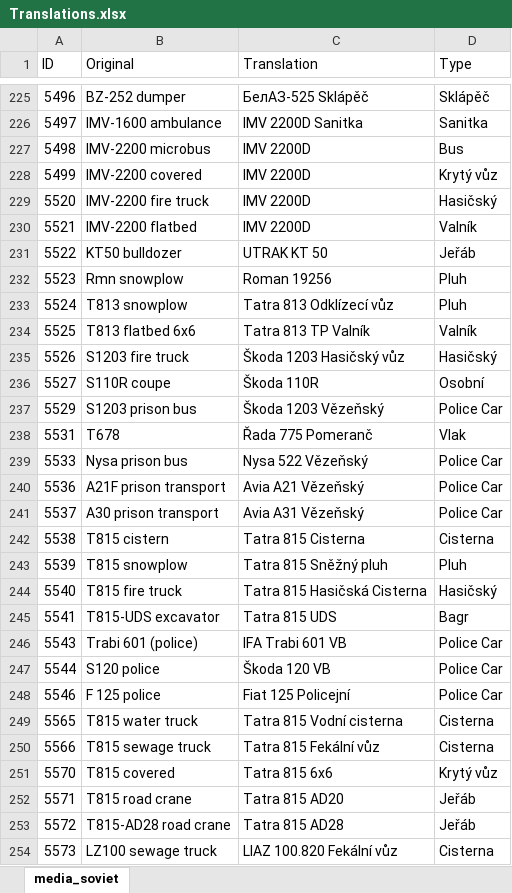
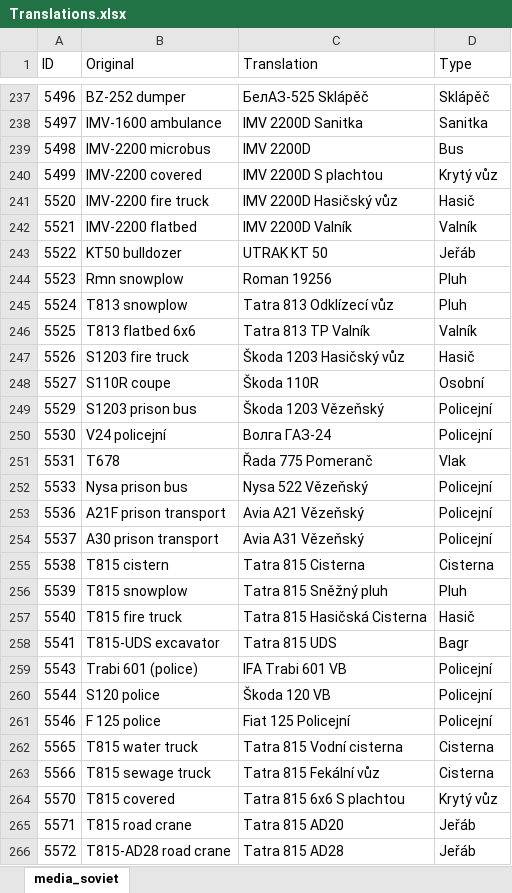
Before and after one commit to Toonu/WRSR-Translation-Editor, an Excel workbook: executable/Translations.xlsx, sheet media_soviet, drawn as a sheet; only a part is shown, gaps mark what is left out; the shorter side is filled out with more unchanged rows; values as stored, in another font and other column widths than the file's, no borders; table styles not drawn; addresses are those after the commit; the diff covers the shown part only; the diff names each change by its address in the sheet, - before the commit and + after, or states it on an @@ line.

Commit message:
Update translation file and rebuilt binaries
Translations edited & filter fixed in new executable ready to be launched.

```diff
--- a/executable/Translations.xlsx (sheet media_soviet)
+++ b/executable/Translations.xlsx (sheet media_soviet)
-C240 (Translation): IMV 2200D
+C240 (Translation): IMV 2200D S plachtou
-C241 (Translation): IMV 2200D
+C241 (Translation): IMV 2200D Hasičský vůz
-D241 (Type): Hasičský
+D241 (Type): Hasič
-C242 (Translation): IMV 2200D
+C242 (Translation): IMV 2200D Valník
-D247 (Type): Hasičský
+D247 (Type): Hasič
-D249 (Type): Police Car
+D249 (Type): Policejní
+row 250: 5530 | V24 policejní | Волга ГАЗ-24 | Policejní
-D252:D254 (Type): Police Car
+D252:D254 (Type): Policejní
-D257 (Type): Hasičský
+D257 (Type): Hasič
-D259:D261 (Type): Police Car
+D259:D261 (Type): Policejní
-C264 (Translation): Tatra 815 6x6
+C264 (Translation): Tatra 815 6x6 S plachtou
```
Also changed, not shown: 12 added rows and 79 edited cells elsewhere in this sheet, 2 other files.
